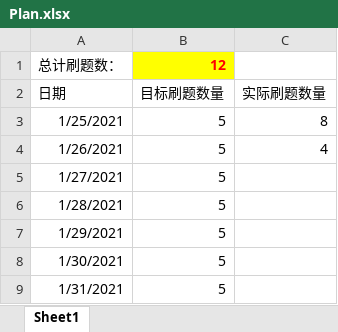
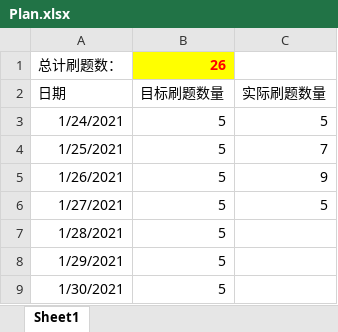
Before and after one commit to DanteIoVeYou/DataStructure, an Excel workbook: Leetcode/Plan.xlsx, sheet Sheet1, drawn as a sheet; only a part is shown; the shorter side is filled out with more unchanged rows; values as stored, in another font and other column widths than the file's, no borders; addresses are those after the commit; the diff names each change by its address in the sheet, - before the commit and + after, or states it on an @@ line.

Commit message:
2022/1/28

```diff
--- a/Leetcode/Plan.xlsx (sheet Sheet1)
+++ b/Leetcode/Plan.xlsx (sheet Sheet1)
-B1: 12
+B1: 26
+row 3: 1/24/2021 | 5 | 5
-C4: 8
+C4: 7
-C5: 4
+C5: 9
-C6: (empty)
+C6: 5
```
